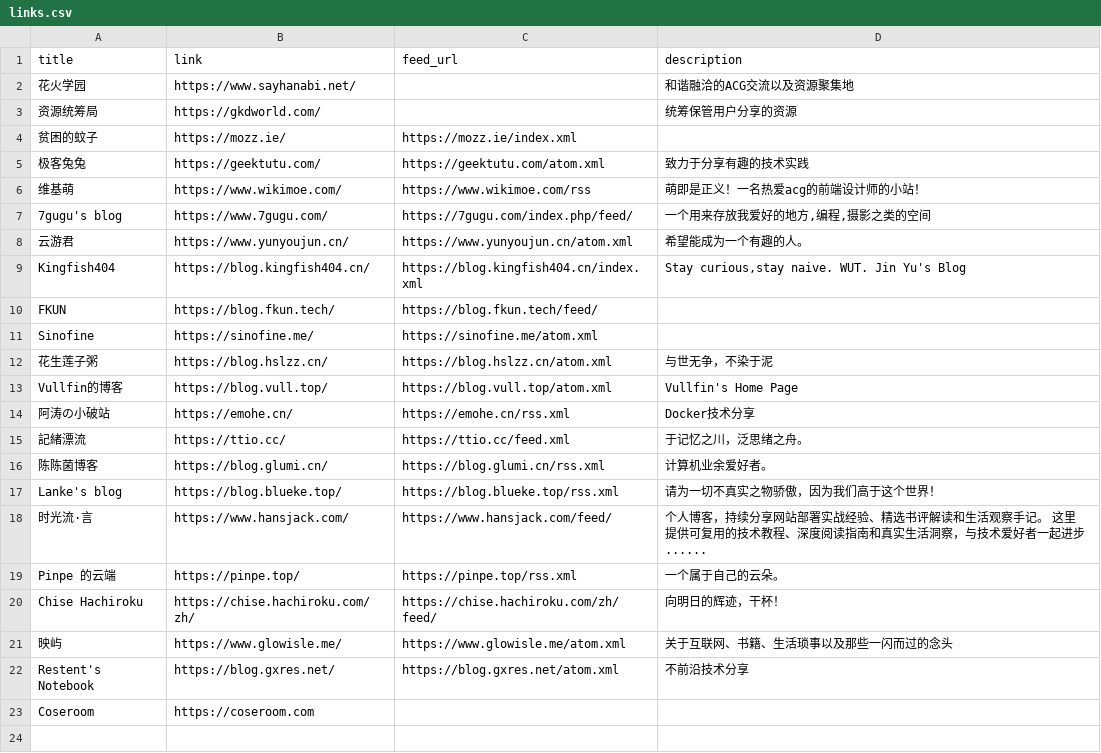
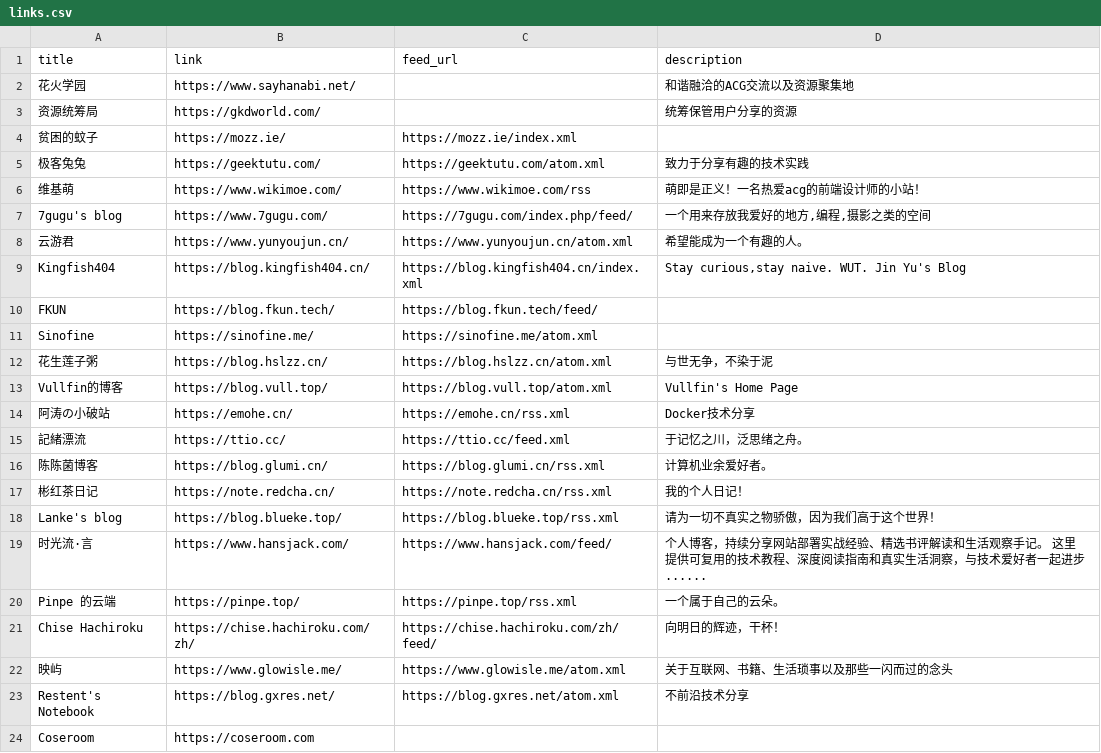
Before and after one commit to Mabbs/mabbs.github.io, a CSV file: _data/links.csv, drawn as a sheet.

Commit message:
Update 3 files
- /_data/other_repo_list.csv
- /_data/links.csv
- /_posts/2025-12-01-linux.md

```diff
--- a/_data/links.csv
+++ b/_data/links.csv
@@ -16,2 +16,3 @@ Vullfin的博客,https://blog.vull.top/,https://blog.vull.top/atom.xml,Vullfin's
 陈陈菌博客,https://blog.glumi.cn/,https://blog.glumi.cn/rss.xml,计算机业余爱好者。
+彬红茶日记,https://note.redcha.cn/,https://note.redcha.cn/rss.xml,我的个人日记！
 Lanke's blog,https://blog.blueke.top/,https://blog.blueke.top/rss.xml,请为一切不真实之物骄傲，因为我们高于这个世界！
```
Also changed, not shown: _data/other_repo_list.csv, 1 other file.
